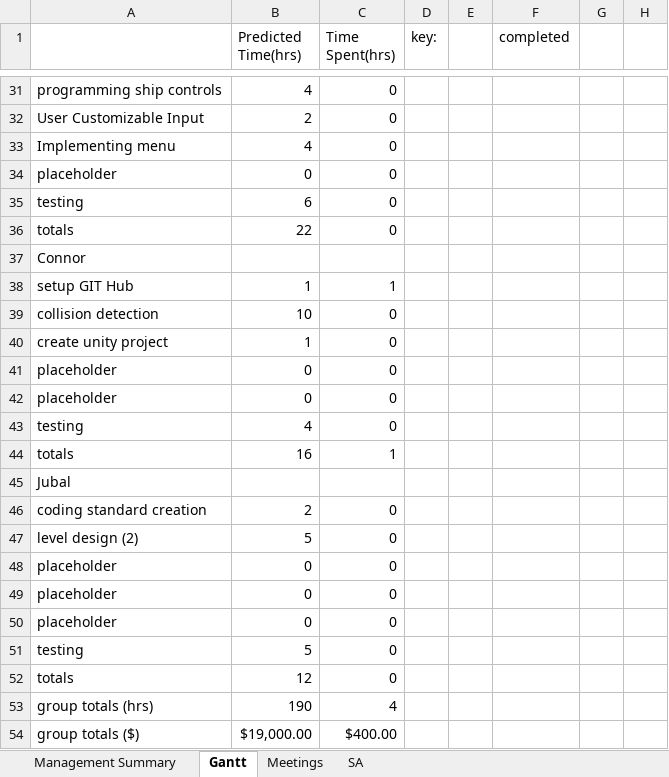
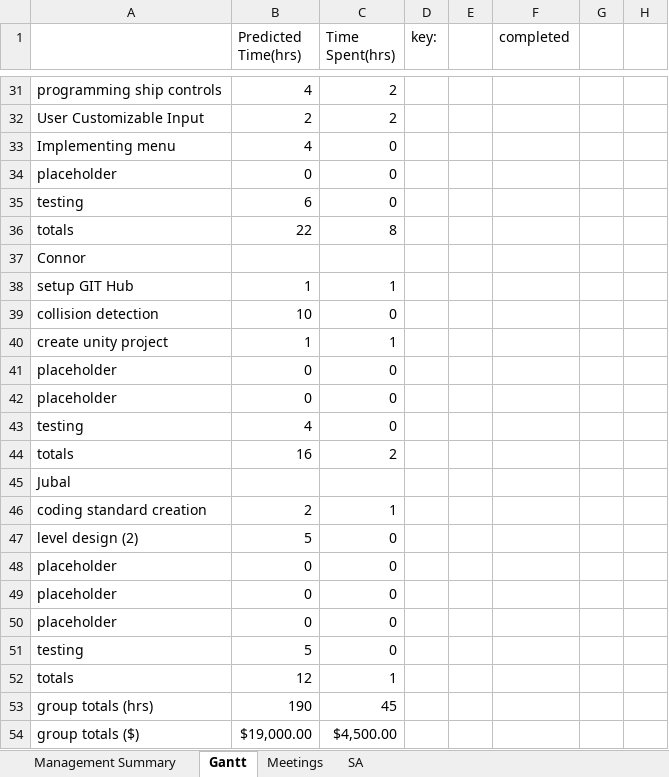
Before and after one commit to cjwilliams97/6_Angry_Devs, an Excel workbook: Docs/Team_Gantt_Chart.xlsx, sheet Gantt, drawn as a sheet; only a part is shown, gaps mark what is left out; values as stored, in another font and other column widths than the file's, no cell formats; the diff covers the shown part only; the diff names each change by its address in the sheet, - before the commit and + after, or states it on an @@ line.

Commit message:
updated Gantt Chart

```diff
--- a/Docs/Team_Gantt_Chart.xlsx (sheet Gantt)
+++ b/Docs/Team_Gantt_Chart.xlsx (sheet Gantt)
-C31:C32 (Time Spent(hrs)): 0
+C31:C32 (Time Spent(hrs)): 2
-C36 (Time Spent(hrs)): 0
+C36 (Time Spent(hrs)): 8
-C40 (Time Spent(hrs)): 0
+C40 (Time Spent(hrs)): 1
-C44 (Time Spent(hrs)): 1
+C44 (Time Spent(hrs)): 2
-C46 (Time Spent(hrs)): 0
+C46 (Time Spent(hrs)): 1
-C52 (Time Spent(hrs)): 0
+C52 (Time Spent(hrs)): 1
-C53 (Time Spent(hrs)): 4
+C53 (Time Spent(hrs)): 45
-C54 (Time Spent(hrs)): $400.00
+C54 (Time Spent(hrs)): $4,500.00
```
Also changed, not shown: 1 added row, 1 removed row and 13 edited cells elsewhere in this sheet, sheet Management Summary, cell formats.
